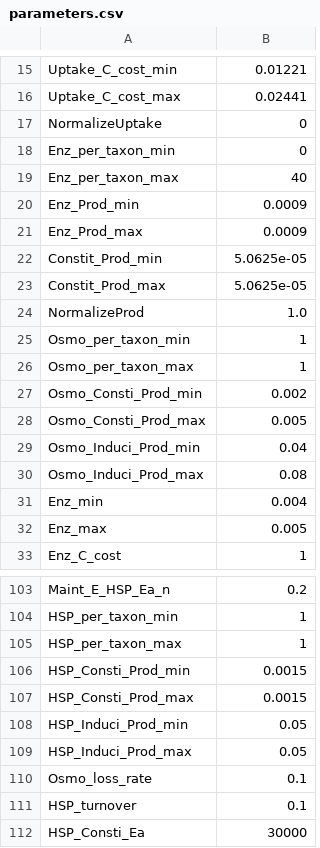
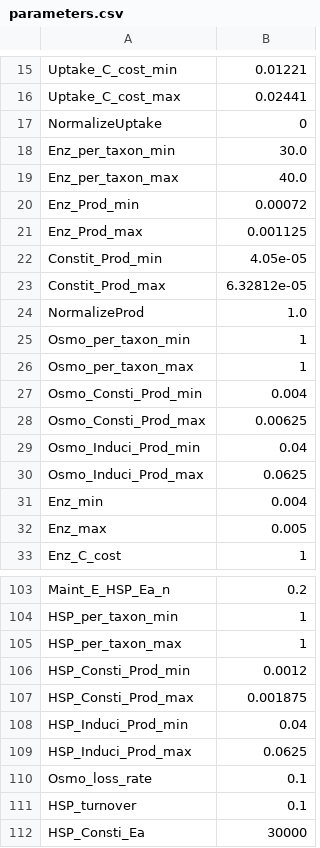
Before and after one commit to jgwalkup/DeCADEMENT, a CSV file: input_full_port_bac/parameters.csv, drawn as a sheet; only a part is shown, gaps mark what is left out.

```diff
--- a/input_full_port_bac/parameters.csv
+++ b/input_full_port_bac/parameters.csv
@@ -17,8 +17,8 @@ Uptake_C_cost_max,0.02441
 NormalizeUptake,0
-Enz_per_taxon_min,0
-Enz_per_taxon_max,40
-Enz_Prod_min,0.0009
-Enz_Prod_max,0.0009
-Constit_Prod_min,5.0625e-05
-Constit_Prod_max,5.0625e-05
+Enz_per_taxon_min,30.0
+Enz_per_taxon_max,40.0
+Enz_Prod_min,0.00072
+Enz_Prod_max,0.001125
+Constit_Prod_min,4.05e-05
+Constit_Prod_max,6.32812e-05
 NormalizeProd,1.0
@@ -26,6 +26,6 @@ Osmo_per_taxon_min,1
 Osmo_per_taxon_max,1
-Osmo_Consti_Prod_min,0.002
-Osmo_Consti_Prod_max,0.005
+Osmo_Consti_Prod_min,0.004
+Osmo_Consti_Prod_max,0.00625
 Osmo_Induci_Prod_min,0.04
-Osmo_Induci_Prod_max,0.08
+Osmo_Induci_Prod_max,0.0625
 Enz_min,0.004
@@ -105,6 +105,6 @@ HSP_per_taxon_min,1
 HSP_per_taxon_max,1
-HSP_Consti_Prod_min,0.0015
-HSP_Consti_Prod_max,0.0015
-HSP_Induci_Prod_min,0.05
-HSP_Induci_Prod_max,0.05
+HSP_Consti_Prod_min,0.0012
+HSP_Consti_Prod_max,0.001875
+HSP_Induci_Prod_min,0.04
+HSP_Induci_Prod_max,0.0625
 Osmo_loss_rate,0.1
```
Also changed, not shown: 5 other files.
